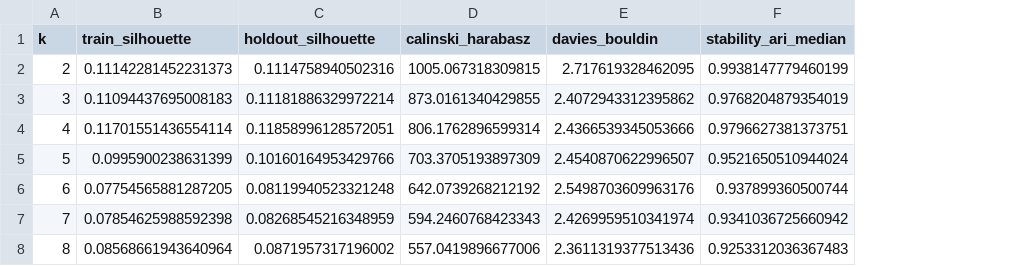
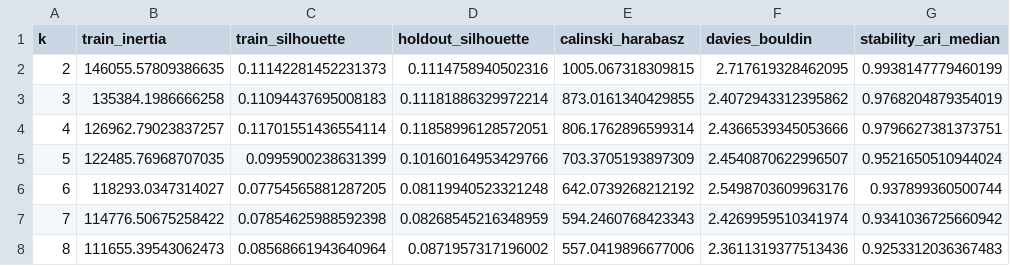
Before and after one commit to vepharix/MachineLearingOfMedicine, a CSV file: Experiments/05_patient_phenotype_clustering/output/model_selection_metrics.csv, drawn as a sheet; only a part is shown; the diff names each change by its address in the sheet, - before the commit and + after, or states it on an @@ line.

```diff
--- a/Experiments/05_patient_phenotype_clustering/output/model_selection_metrics.csv
+++ b/Experiments/05_patient_phenotype_clustering/output/model_selection_metrics.csv
+column B (train_inertia), rows 2-8: 146055.57809386635 | 135384.1986666258 | 126962.79023837257 | 122485.76968707035 | 118293.0347314027 | 114776.50675258422 | 111655.39543062473
```
Also changed, not shown: Experiments/04_length_of_stay_regression/output/candidate_metrics.csv, Experiments/06_remaining_length_of_stay/output/candidate_metrics.csv, 39 other files.
